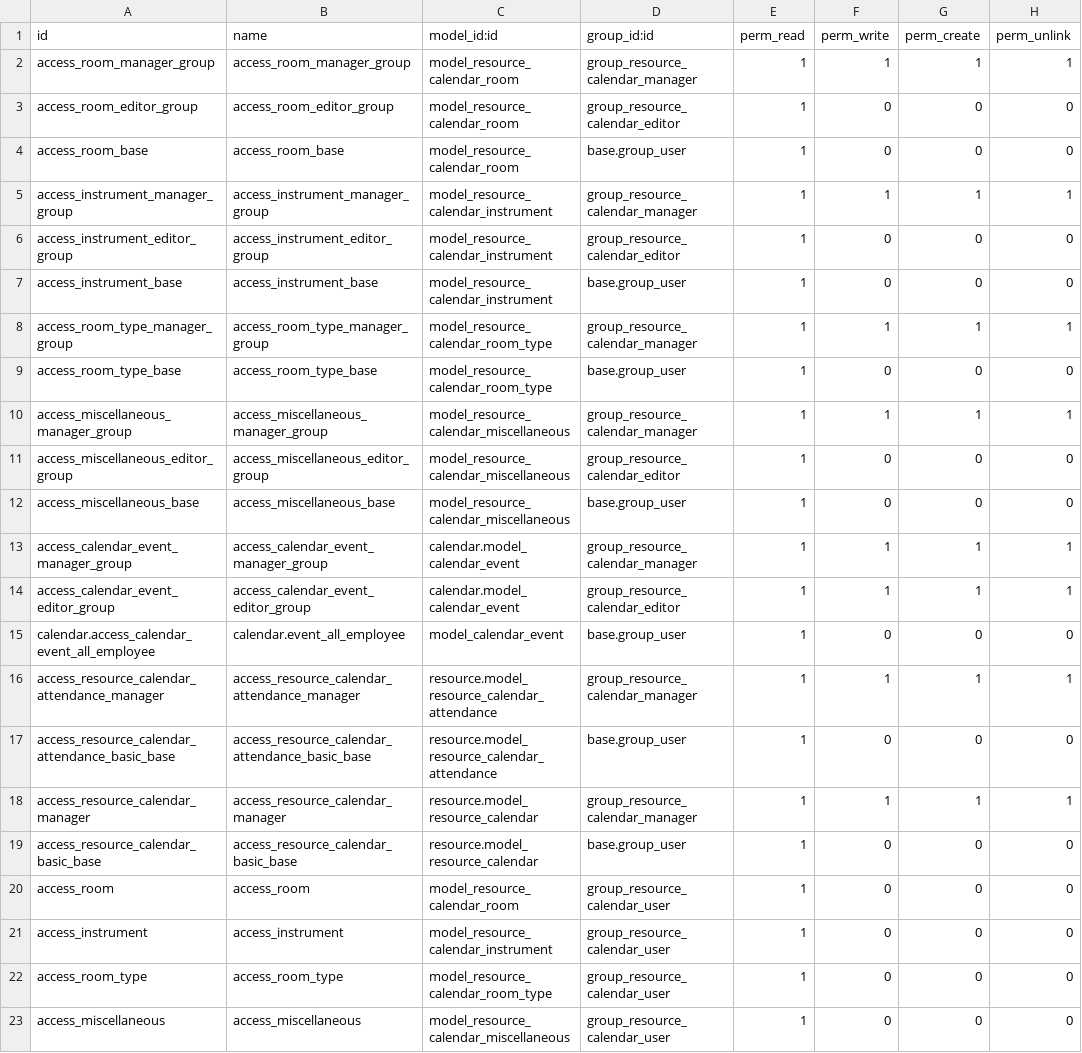
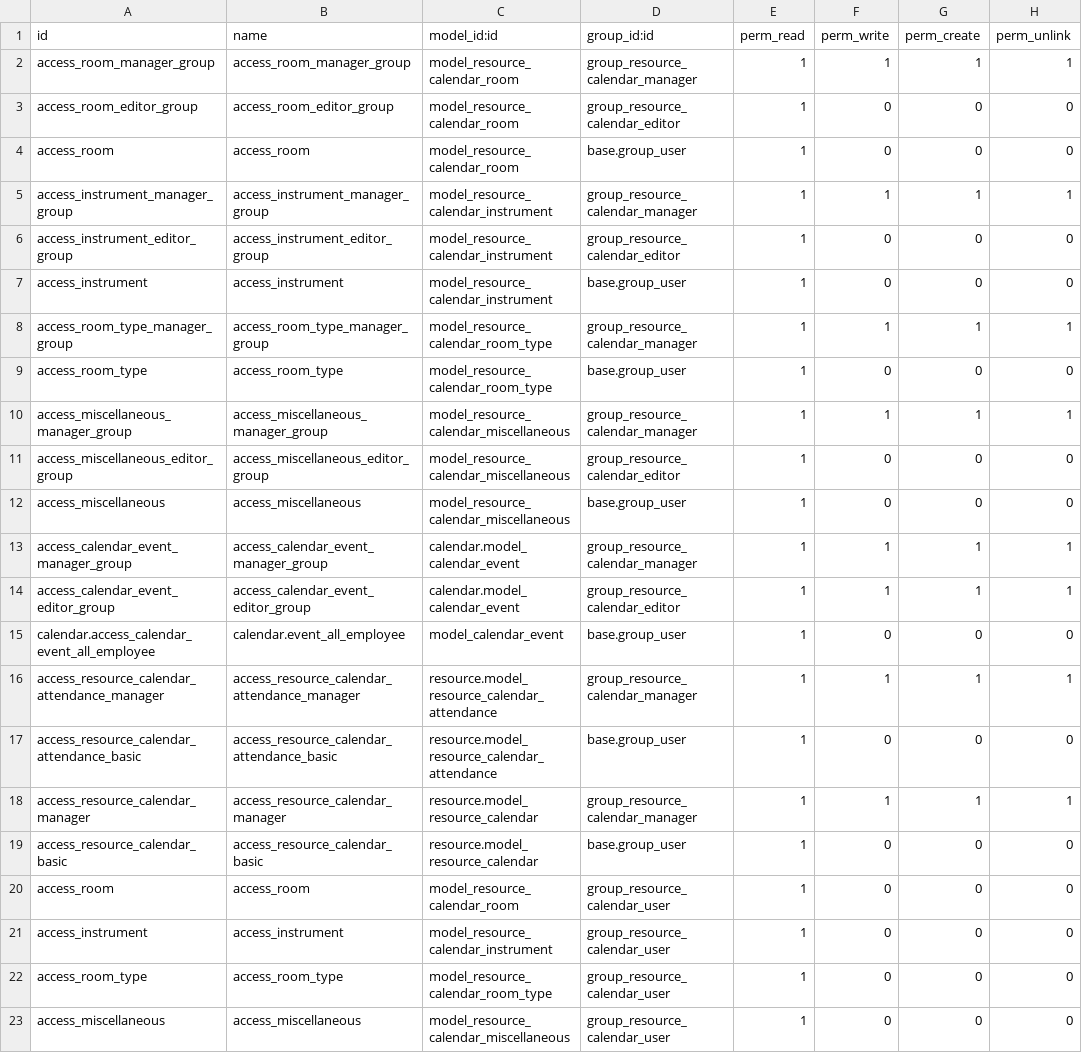
Before and after one commit to savoirfairelinux/project-addons, a CSV file: project_resource_calendar/security/ir.model.access.csv, drawn as a sheet; only a part is shown.

Commit message:
[FIX] acl as it was

```diff
--- a/project_resource_calendar/security/ir.model.access.csv
+++ b/project_resource_calendar/security/ir.model.access.csv
@@ -3,11 +3,11 @@ access_room_manager_group,access_room_manager_group,model_resource_calendar_room
 access_room_editor_group,access_room_editor_group,model_resource_calendar_room,group_resource_calendar_editor,1,0,0,0
-access_room_base,access_room_base,model_resource_calendar_room,base.group_user,1,0,0,0
+access_room,access_room,model_resource_calendar_room,base.group_user,1,0,0,0
 access_instrument_manager_group,access_instrument_manager_group,model_resource_calendar_instrument,group_resource_calendar_manager,1,1,1,1
 access_instrument_editor_group,access_instrument_editor_group,model_resource_calendar_instrument,group_resource_calendar_editor,1,0,0,0
-access_instrument_base,access_instrument_base,model_resource_calendar_instrument,base.group_user,1,0,0,0
+access_instrument,access_instrument,model_resource_calendar_instrument,base.group_user,1,0,0,0
 access_room_type_manager_group,access_room_type_manager_group,model_resource_calendar_room_type,group_resource_calendar_manager,1,1,1,1
-access_room_type_base,access_room_type_base,model_resource_calendar_room_type,base.group_user,1,0,0,0
+access_room_type,access_room_type,model_resource_calendar_room_type,base.group_user,1,0,0,0
 access_miscellaneous_manager_group,access_miscellaneous_manager_group,model_resource_calendar_miscellaneous,group_resource_calendar_manager,1,1,1,1
 access_miscellaneous_editor_group,access_miscellaneous_editor_group,model_resource_calendar_miscellaneous,group_resource_calendar_editor,1,0,0,0
-access_miscellaneous_base,access_miscellaneous_base,model_resource_calendar_miscellaneous,base.group_user,1,0,0,0
+access_miscellaneous,access_miscellaneous,model_resource_calendar_miscellaneous,base.group_user,1,0,0,0
 access_calendar_event_manager_group,access_calendar_event_manager_group,calendar.model_calendar_event,group_resource_calendar_manager,1,1,1,1
@@ -16,5 +16,5 @@ calendar.access_calendar_event_all_employee,calendar.event_all_employee,model_ca
 access_resource_calendar_attendance_manager,access_resource_calendar_attendance_manager,resource.model_resource_calendar_attendance,group_resource_calendar_manager,1,1,1,1
-access_resource_calendar_attendance_basic_base,access_resource_calendar_attendance_basic_base,resource.model_resource_calendar_attendance,base.group_user,1,0,0,0
+access_resource_calendar_attendance_basic,access_resource_calendar_attendance_basic,resource.model_resource_calendar_attendance,base.group_user,1,0,0,0
 access_resource_calendar_manager,access_resource_calendar_manager,resource.model_resource_calendar,group_resource_calendar_manager,1,1,1,1
-access_resource_calendar_basic_base,access_resource_calendar_basic_base,resource.model_resource_calendar,base.group_user,1,0,0,0
+access_resource_calendar_basic,access_resource_calendar_basic,resource.model_resource_calendar,base.group_user,1,0,0,0
 access_room,access_room,model_resource_calendar_room,group_resource_calendar_user,1,0,0,0
```
